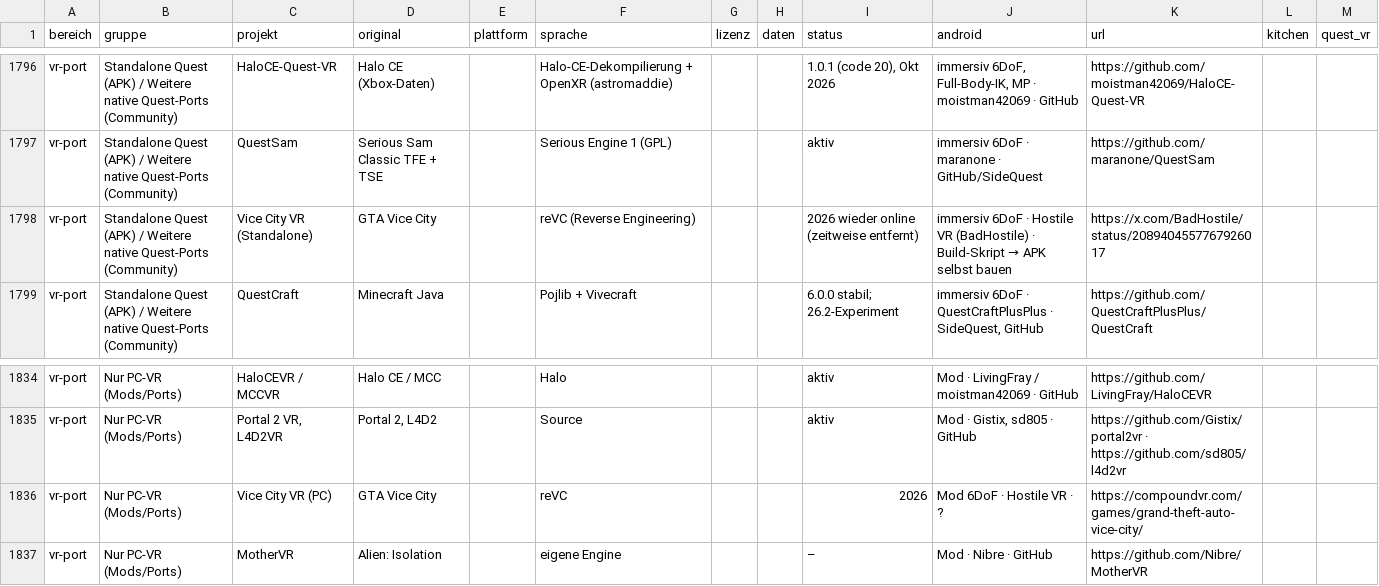
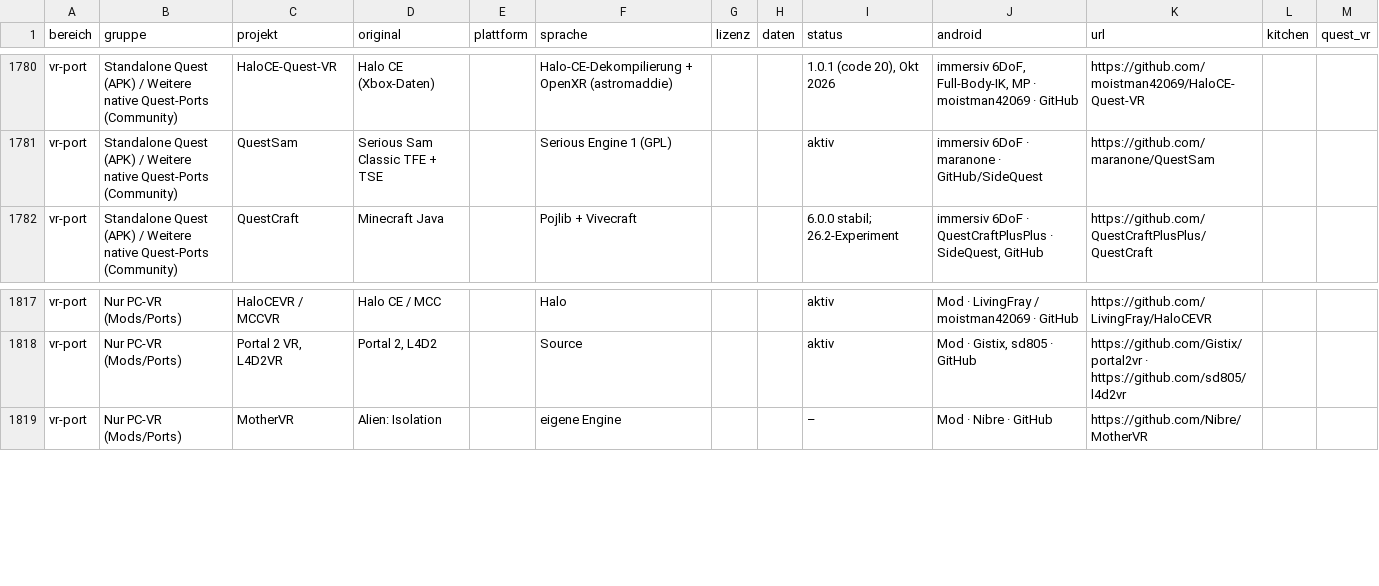
Before and after one commit to friedensbringer-peacemaker/XR-Port-Kitchen, a TSV file: catalog/catalog.tsv, drawn as a sheet; only a part is shown, gaps mark what is left out; the diff covers the shown part only.

```diff
--- a/catalog/catalog.tsv
+++ b/catalog/catalog.tsv
@@ -1797,3 +1781,2 @@ vr-port	Standalone Quest (APK) / Weitere native Quest-Ports (Community)	HaloCE-Q
 vr-port	Standalone Quest (APK) / Weitere native Quest-Ports (Community)	QuestSam	Serious Sam Classic TFE + TSE		Serious Engine 1 (GPL)			aktiv	immersiv 6DoF · maranone · GitHub/SideQuest	https://github.com/maranone/QuestSam		
-vr-port	Standalone Quest (APK) / Weitere native Quest-Ports (Community)	Vice City VR (Standalone)	GTA Vice City		reVC (Reverse Engineering)			2026 wieder online (zeitweise entfernt)	immersiv 6DoF · Hostile VR (BadHostile) · Build-Skript → APK selbst bauen	https://x.com/BadHostile/status/2089404557767926017		
 vr-port	Standalone Quest (APK) / Weitere native Quest-Ports (Community)	QuestCraft	Minecraft Java		Pojlib + Vivecraft			6.0.0 stabil; 26.2-Experiment	immersiv 6DoF · QuestCraftPlusPlus · SideQuest, GitHub	https://github.com/QuestCraftPlusPlus/QuestCraft		
@@ -1835,3 +1818,2 @@ vr-port	Nur PC-VR (Mods/Ports)	HaloCEVR / MCCVR	Halo CE / MCC		Halo			aktiv	Mod
 vr-port	Nur PC-VR (Mods/Ports)	Portal 2 VR, L4D2VR	Portal 2, L4D2		Source			aktiv	Mod · Gistix, sd805 · GitHub	https://github.com/Gistix/portal2vr · https://github.com/sd805/l4d2vr		
-vr-port	Nur PC-VR (Mods/Ports)	Vice City VR (PC)	GTA Vice City		reVC			2026	Mod 6DoF · Hostile VR · ?	https://compoundvr.com/games/grand-theft-auto-vice-city/		
 vr-port	Nur PC-VR (Mods/Ports)	MotherVR	Alien: Isolation		eigene Engine			–	Mod · Nibre · GitHub	https://github.com/Nibre/MotherVR		
```
Also changed, not shown: 16 removed rows elsewhere in this file, 3 other files.
